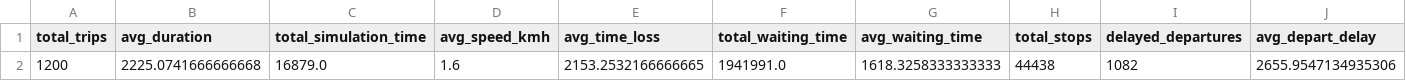
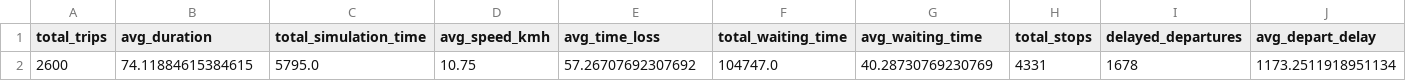
Before and after one commit to JianZcar/traffic-optimizers, a CSV file: Initial_traffic_byWebsters_summary.csv, drawn as a sheet; only a part is shown; removed rows and columns are numbered as before the commit, all else as after; rows hold the shown columns only; the diff names each change by its address in the sheet, - before the commit and + after, or states it on an @@ line.

```diff
--- a/Initial_traffic_byWebsters_summary.csv
+++ b/Initial_traffic_byWebsters_summary.csv
-row 2: 1200 | 2225.0741666666668 | 16879.0 | 1.6 | 2153.2532166666665 | 1941991.0 | 1618.3258333333333 | 44438 | 1082 | 2655.9547134935306
+row 2: 2600 | 74.11884615384615 | 5795.0 | 10.75 | 57.26707692307692 | 104747.0 | 40.28730769230769 | 4331 | 1678 | 1173.2511918951134
```
Also changed, not shown: 12 other files.
